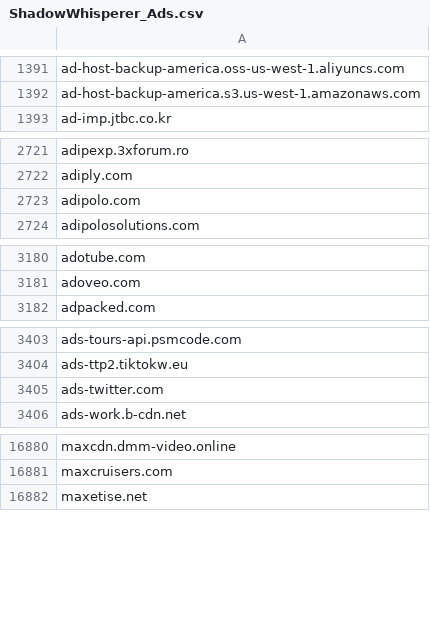
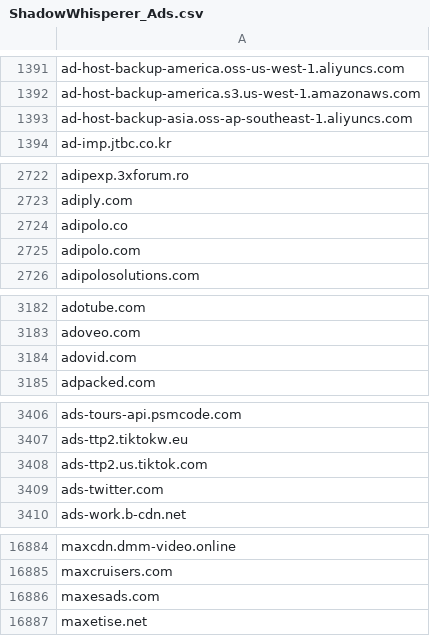
Before and after one commit to external-sources/hosts-sources, a CSV file: data/ShadowWhisperer_Ads.csv, drawn as a sheet; only a part is shown, gaps mark what is left out; the diff covers the shown part only; the diff names each change by its address in the sheet, - before the commit and + after, or states it on an @@ line.

Commit message:
Committed new lists day: 221 of year 2026 05:50:26

```diff
--- a/data/ShadowWhisperer_Ads.csv
+++ b/data/ShadowWhisperer_Ads.csv
+row 1393: ad-host-backup-asia.oss-ap-southeast-1.aliyuncs.com
+row 2724: adipolo.co
+row 3184: adovid.com
+row 3408: ads-ttp2.us.tiktok.com
+row 16886: maxesads.com
```
Also changed, not shown: 2 added rows elsewhere in this file, data/ShadowWhisperer_Ads_Wild.csv, data/ShadowWhisperer_Tracking_Wild.csv, 2 other files.
